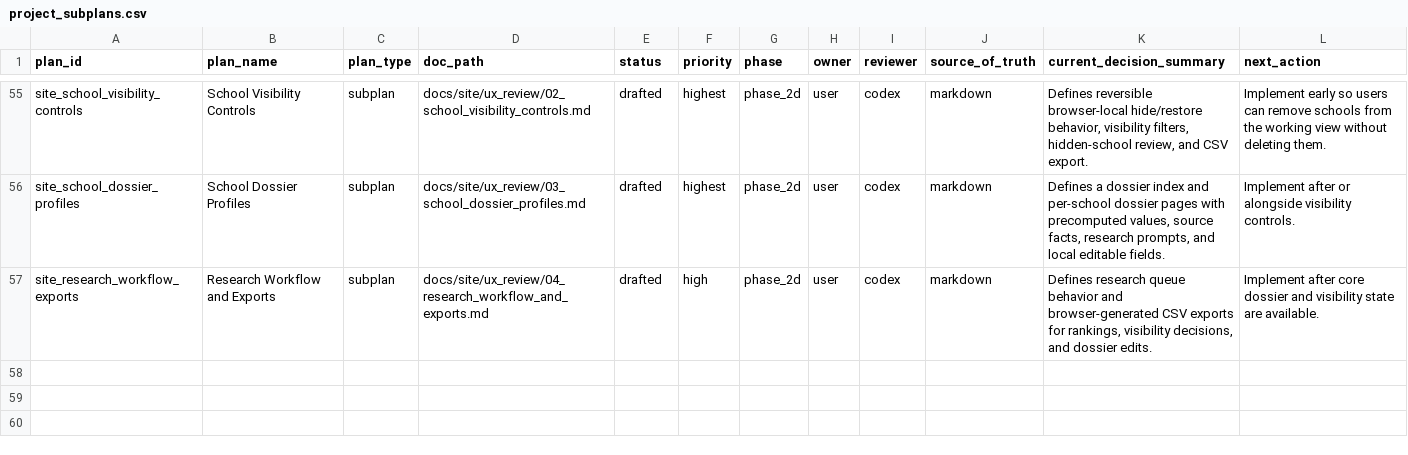
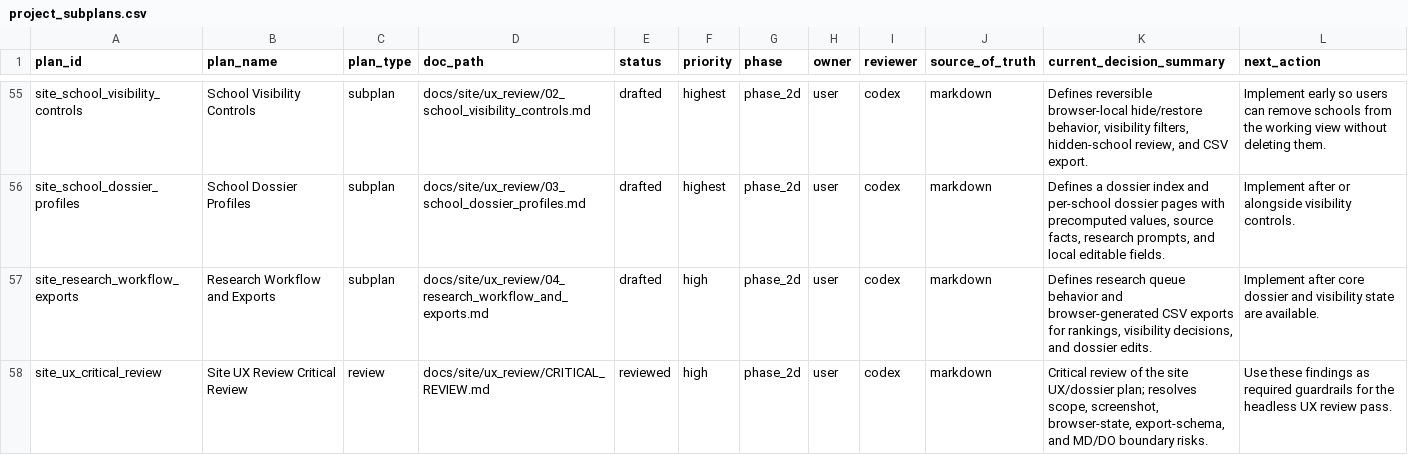
Before and after one commit to justin-napolitano/med-school-ranker, a CSV file: data/project_subplans.csv, drawn as a sheet; only a part is shown, gaps mark what is left out.

Commit message:
Add site UX plan critical review fixes

```diff
--- a/data/project_subplans.csv
+++ b/data/project_subplans.csv
@@ -57 +57,2 @@ site_school_dossier_profiles,School Dossier Profiles,subplan,docs/site/ux_review
 site_research_workflow_exports,Research Workflow and Exports,subplan,docs/site/ux_review/04_research_workflow_and_exports.md,drafted,high,phase_2d,user,codex,markdown,"Defines research queue behavior and browser-generated CSV exports for rankings, visibility decisions, and dossier edits.","Implement after core dossier and visibility state are available."
+site_ux_critical_review,Site UX Review Critical Review,review,docs/site/ux_review/CRITICAL_REVIEW.md,reviewed,high,phase_2d,user,codex,markdown,"Critical review of the site UX/dossier plan; resolves scope, screenshot, browser-state, export-schema, and MD/DO boundary risks.","Use these findings as required guardrails for the headless UX review pass."
```
Also changed, not shown: 7 other files.
